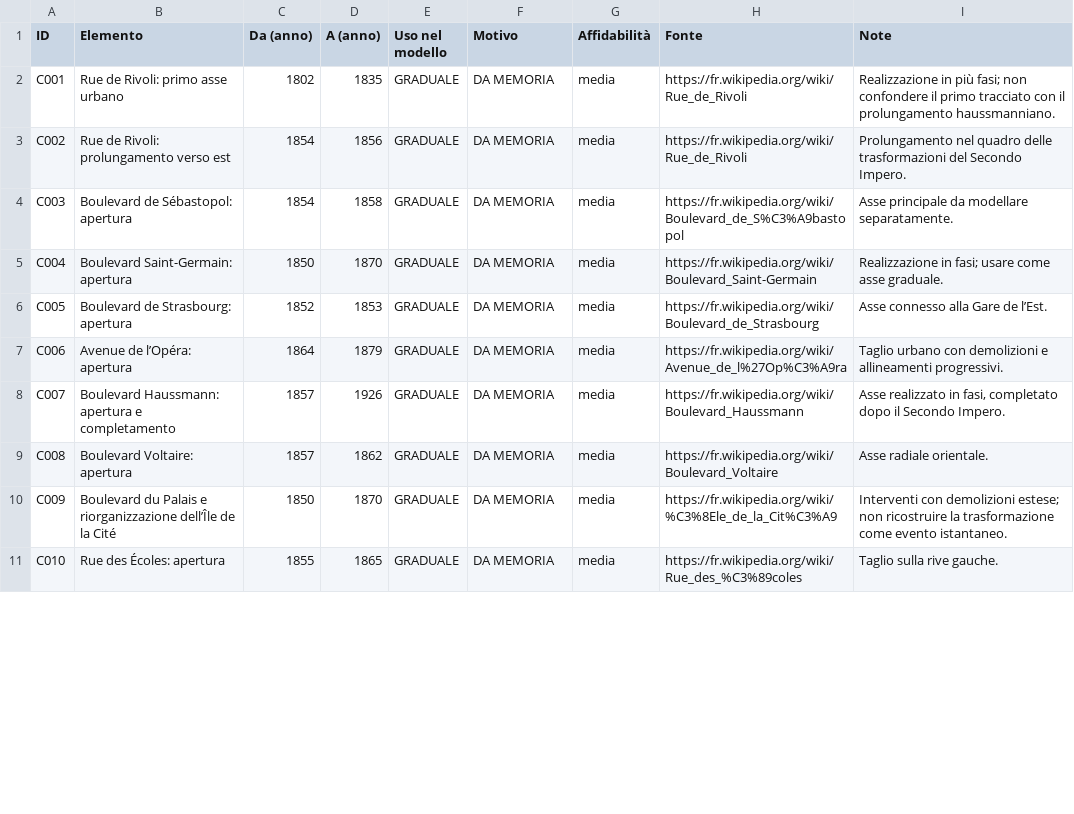
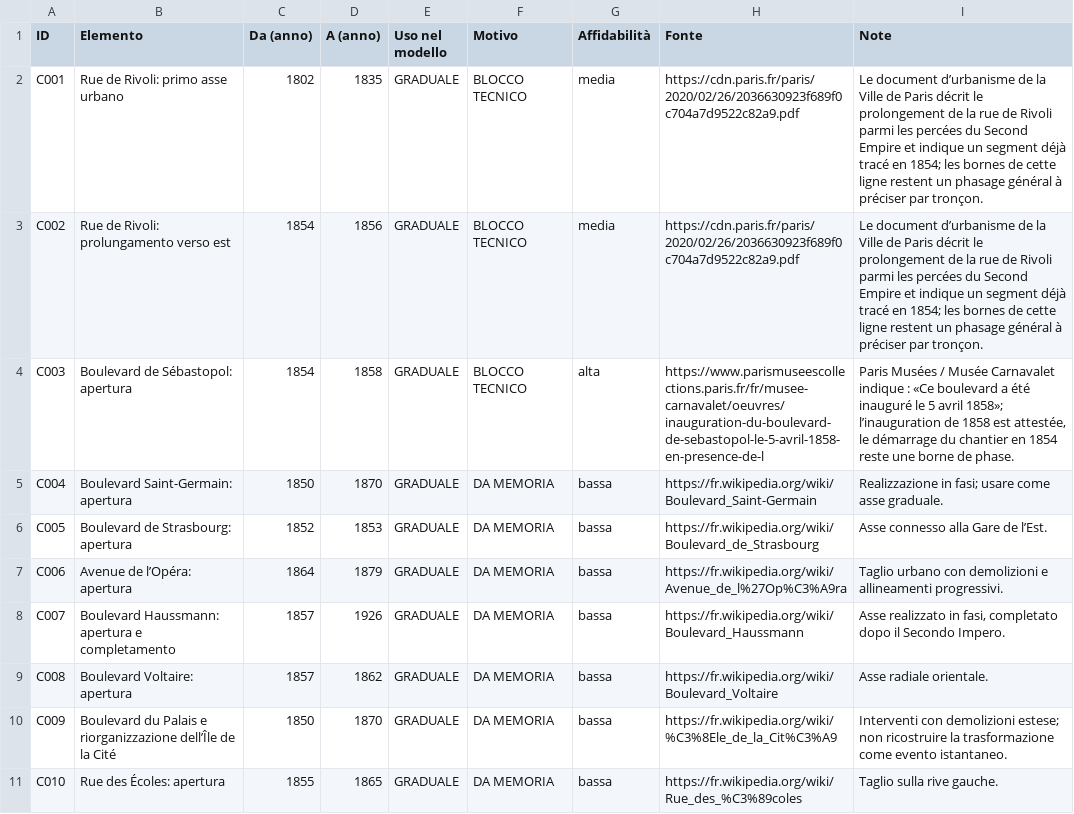
Before and after one commit to doctail/city3d, a CSV file: parigi/validazione/C_piazze_strade.csv, drawn as a sheet; only a part is shown; the diff covers the shown part only.

Commit message:
Update Paris streets CSV

```diff
--- a/parigi/validazione/C_piazze_strade.csv
+++ b/parigi/validazione/C_piazze_strade.csv
@@ -1,11 +1,11 @@
 "ID","Elemento","Da (anno)","A (anno)","Uso nel modello","Motivo","Affidabilità","Fonte","Note"
-"C001","Rue de Rivoli: primo asse urbano","1802","1835","GRADUALE","DA MEMORIA","media","https://fr.wikipedia.org/wiki/Rue_de_Rivoli","Realizzazione in più fasi; non confondere il primo tracciato con il prolungamento haussmanniano."
-"C002","Rue de Rivoli: prolungamento verso est","1854","1856","GRADUALE","DA MEMORIA","media","https://fr.wikipedia.org/wiki/Rue_de_Rivoli","Prolungamento nel quadro delle trasformazioni del Secondo Impero."
-"C003","Boulevard de Sébastopol: apertura","1854","1858","GRADUALE","DA MEMORIA","media","https://fr.wikipedia.org/wiki/Boulevard_de_S%C3%A9bastopol","Asse principale da modellare separatamente."
-"C004","Boulevard Saint-Germain: apertura","1850","1870","GRADUALE","DA MEMORIA","media","https://fr.wikipedia.org/wiki/Boulevard_Saint-Germain","Realizzazione in fasi; usare come asse graduale."
-"C005","Boulevard de Strasbourg: apertura","1852","1853","GRADUALE","DA MEMORIA","media","https://fr.wikipedia.org/wiki/Boulevard_de_Strasbourg","Asse connesso alla Gare de l’Est."
-"C006","Avenue de l’Opéra: apertura","1864","1879","GRADUALE","DA MEMORIA","media","https://fr.wikipedia.org/wiki/Avenue_de_l%27Op%C3%A9ra","Taglio urbano con demolizioni e allineamenti progressivi."
-"C007","Boulevard Haussmann: apertura e completamento","1857","1926","GRADUALE","DA MEMORIA","media","https://fr.wikipedia.org/wiki/Boulevard_Haussmann","Asse realizzato in fasi, completato dopo il Secondo Impero."
-"C008","Boulevard Voltaire: apertura","1857","1862","GRADUALE","DA MEMORIA","media","https://fr.wikipedia.org/wiki/Boulevard_Voltaire","Asse radiale orientale."
-"C009","Boulevard du Palais e riorganizzazione dell’Île de la Cité","1850","1870","GRADUALE","DA MEMORIA","media","https://fr.wikipedia.org/wiki/%C3%8Ele_de_la_Cit%C3%A9","Interventi con demolizioni estese; non ricostruire la trasformazione come evento istantaneo."
-"C010","Rue des Écoles: apertura","1855","1865","GRADUALE","DA MEMORIA","media","https://fr.wikipedia.org/wiki/Rue_des_%C3%89coles","Taglio sulla rive gauche."
+"C001","Rue de Rivoli: primo asse urbano","1802","1835","GRADUALE","BLOCCO TECNICO","media","https://cdn.paris.fr/paris/2020/02/26/2036630923f689f0c704a7d9522c82a9.pdf","Le document d’urbanisme de la Ville de Paris décrit le prolongement de la rue de Rivoli parmi les percées du Second Empire et indique un segment déjà tracé en 1854; les bornes de cette ligne restent un phasage général à préciser par tronçon."
+"C002","Rue de Rivoli: prolungamento verso est","1854","1856","GRADUALE","BLOCCO TECNICO","media","https://cdn.paris.fr/paris/2020/02/26/2036630923f689f0c704a7d9522c82a9.pdf","Le document d’urbanisme de la Ville de Paris décrit le prolongement de la rue de Rivoli parmi les percées du Second Empire et indique un segment déjà tracé en 1854; les bornes de cette ligne restent un phasage général à préciser par tronçon."
+"C003","Boulevard de Sébastopol: apertura","1854","1858","GRADUALE","BLOCCO TECNICO","alta","https://www.parismuseescollections.paris.fr/fr/musee-carnavalet/oeuvres/inauguration-du-boulevard-de-sebastopol-le-5-avril-1858-en-presence-de-l","Paris Musées / Musée Carnavalet indique : «Ce boulevard a été inauguré le 5 avril 1858»; l’inauguration de 1858 est attestée, le démarrage du chantier en 1854 reste une borne de phase."
+"C004","Boulevard Saint-Germain: apertura","1850","1870","GRADUALE","DA MEMORIA","bassa","https://fr.wikipedia.org/wiki/Boulevard_Saint-Germain","Realizzazione in fasi; usare come asse graduale."
+"C005","Boulevard de Strasbourg: apertura","1852","1853","GRADUALE","DA MEMORIA","bassa","https://fr.wikipedia.org/wiki/Boulevard_de_Strasbourg","Asse connesso alla Gare de l’Est."
+"C006","Avenue de l’Opéra: apertura","1864","1879","GRADUALE","DA MEMORIA","bassa","https://fr.wikipedia.org/wiki/Avenue_de_l%27Op%C3%A9ra","Taglio urbano con demolizioni e allineamenti progressivi."
+"C007","Boulevard Haussmann: apertura e completamento","1857","1926","GRADUALE","DA MEMORIA","bassa","https://fr.wikipedia.org/wiki/Boulevard_Haussmann","Asse realizzato in fasi, completato dopo il Secondo Impero."
+"C008","Boulevard Voltaire: apertura","1857","1862","GRADUALE","DA MEMORIA","bassa","https://fr.wikipedia.org/wiki/Boulevard_Voltaire","Asse radiale orientale."
+"C009","Boulevard du Palais e riorganizzazione dell’Île de la Cité","1850","1870","GRADUALE","DA MEMORIA","bassa","https://fr.wikipedia.org/wiki/%C3%8Ele_de_la_Cit%C3%A9","Interventi con demolizioni estese; non ricostruire la trasformazione come evento istantaneo."
+"C010","Rue des Écoles: apertura","1855","1865","GRADUALE","DA MEMORIA","bassa","https://fr.wikipedia.org/wiki/Rue_des_%C3%89coles","Taglio sulla rive gauche."
```
Also changed, not shown: 12 edited cells elsewhere in this file.
